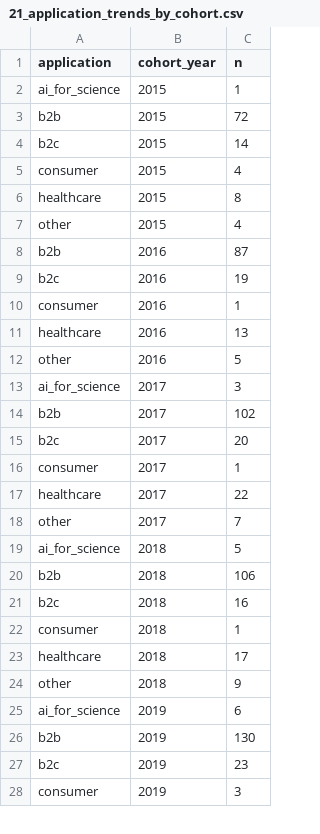
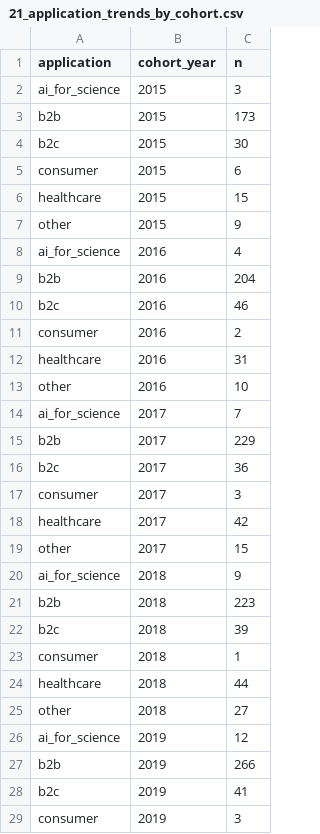
Before and after one commit to jihwan-victor-park/Tobin_Research_Merge, a CSV file: ai-startup-tracker/output/21_application_trends_by_cohort.csv, drawn as a sheet; only a part is shown; the diff covers the shown part only.

```diff
--- a/ai-startup-tracker/output/21_application_trends_by_cohort.csv
+++ b/ai-startup-tracker/output/21_application_trends_by_cohort.csv
@@ -1,28 +1,29 @@
 application,cohort_year,n
-ai_for_science,2015,1
-b2b,2015,72
-b2c,2015,14
-consumer,2015,4
-healthcare,2015,8
-other,2015,4
-b2b,2016,87
-b2c,2016,19
-consumer,2016,1
-healthcare,2016,13
-other,2016,5
-ai_for_science,2017,3
-b2b,2017,102
-b2c,2017,20
-consumer,2017,1
-healthcare,2017,22
-other,2017,7
-ai_for_science,2018,5
-b2b,2018,106
-b2c,2018,16
+ai_for_science,2015,3
+b2b,2015,173
+b2c,2015,30
+consumer,2015,6
+healthcare,2015,15
+other,2015,9
+ai_for_science,2016,4
+b2b,2016,204
+b2c,2016,46
+consumer,2016,2
+healthcare,2016,31
+other,2016,10
+ai_for_science,2017,7
+b2b,2017,229
+b2c,2017,36
+consumer,2017,3
+healthcare,2017,42
+other,2017,15
+ai_for_science,2018,9
+b2b,2018,223
+b2c,2018,39
 consumer,2018,1
-healthcare,2018,17
-other,2018,9
-ai_for_science,2019,6
-b2b,2019,130
-b2c,2019,23
+healthcare,2018,44
+other,2018,27
+ai_for_science,2019,12
+b2b,2019,266
+b2c,2019,41
 consumer,2019,3
```
Also changed, not shown: 36 edited cells elsewhere in this file, ai-startup-tracker/output/19a_ai_application.csv, ai-startup-tracker/output/19b_ai_subfield.csv, 2 other files.
